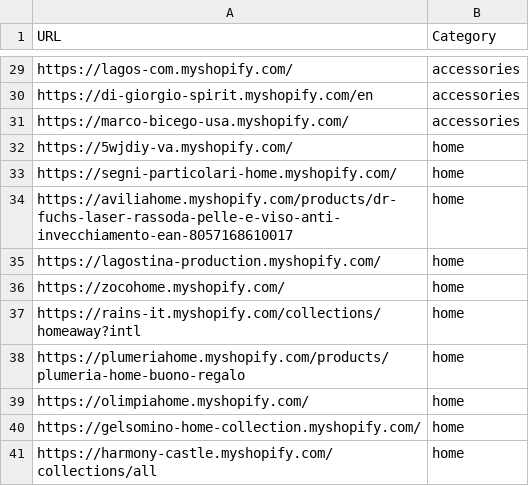
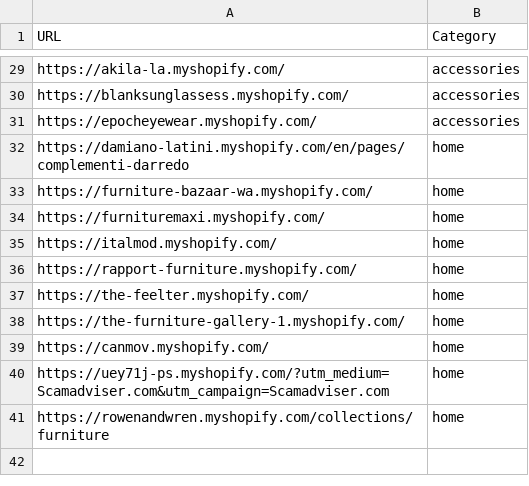
Before and after one commit to LOOKALIKE-AI/Leads, a CSV file: brands.csv, drawn as a sheet; only a part is shown, gaps mark what is left out; the diff covers the shown part only; the diff names each change by its address in the sheet, - before the commit and + after, or states it on an @@ line.

```diff
--- a/brands.csv
+++ b/brands.csv
-A29 (URL): https://lagos-com.myshopify.com/
+A29 (URL): https://akila-la.myshopify.com/
-A30 (URL): https://di-giorgio-spirit.myshopify.com/en
+A30 (URL): https://blanksunglassess.myshopify.com/
-A31 (URL): https://marco-bicego-usa.myshopify.com/
+A31 (URL): https://epocheyewear.myshopify.com/
-A32 (URL): https://5wjdiy-va.myshopify.com/
+A32 (URL): https://damiano-latini.myshopify.com/en/pages/complementi-darredo
-A33 (URL): https://segni-particolari-home.myshopify.com/
+A33 (URL): https://furniture-bazaar-wa.myshopify.com/
-A34 (URL): https://aviliahome.myshopify.com/products/dr-fuchs-laser-rassoda-pelle-e-viso-anti-invecchiamento-ean-8057168610017
+A34 (URL): https://furnituremaxi.myshopify.com/
-A35 (URL): https://lagostina-production.myshopify.com/
+A35 (URL): https://italmod.myshopify.com/
-A36 (URL): https://zocohome.myshopify.com/
+A36 (URL): https://rapport-furniture.myshopify.com/
-A37 (URL): https://rains-it.myshopify.com/collections/homeaway?intl
+A37 (URL): https://the-feelter.myshopify.com/
-A38 (URL): https://plumeriahome.myshopify.com/products/plumeria-home-buono-regalo
+A38 (URL): https://the-furniture-gallery-1.myshopify.com/
-A39 (URL): https://olimpiahome.myshopify.com/
+A39 (URL): https://canmov.myshopify.com/
-A40 (URL): https://gelsomino-home-collection.myshopify.com/
+A40 (URL): https://uey71j-ps.myshopify.com/?utm_medium=Scamadviser.com&utm_campaign=Scamadviser.com
-A41 (URL): https://harmony-castle.myshopify.com/collections/all
+A41 (URL): https://rowenandwren.myshopify.com/collections/furniture
```
Also changed, not shown: 1 added row, 1 removed row and 25 edited cells elsewhere in this file, leads.csv.
